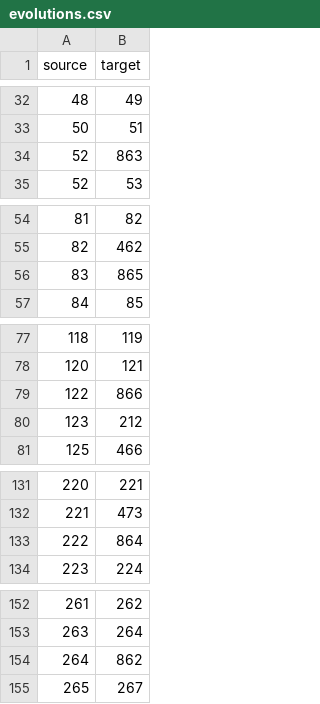
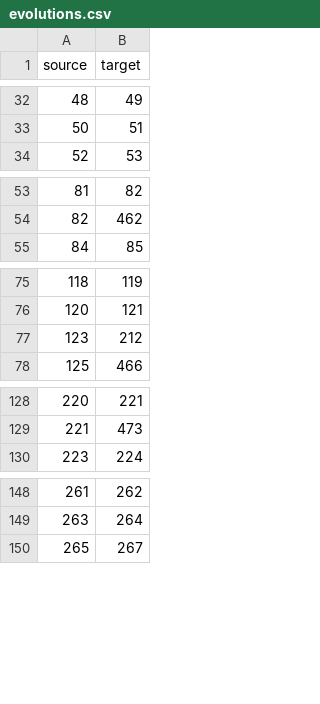
Before and after one commit to com-480-data-visualization/com-480-project-datavis-br-id-fancyteam, a CSV file: www/data/evolutions.csv, drawn as a sheet; only a part is shown, gaps mark what is left out; the diff covers the shown part only.

```diff
--- a/www/data/evolutions.csv
+++ b/www/data/evolutions.csv
@@ -33,3 +33,2 @@ source,target
 50,51
-52,863
 52,53
@@ -55,3 +54,2 @@ source,target
 82,462
-83,865
 84,85
@@ -78,3 +76,2 @@ source,target
 120,121
-122,866
 123,212
@@ -132,3 +129,2 @@ source,target
 221,473
-222,864
 223,224
@@ -153,3 +149,2 @@ source,target
 263,264
-264,862
 265,267
```
Also changed, not shown: 69 removed rows elsewhere in this file, 2 other files.
